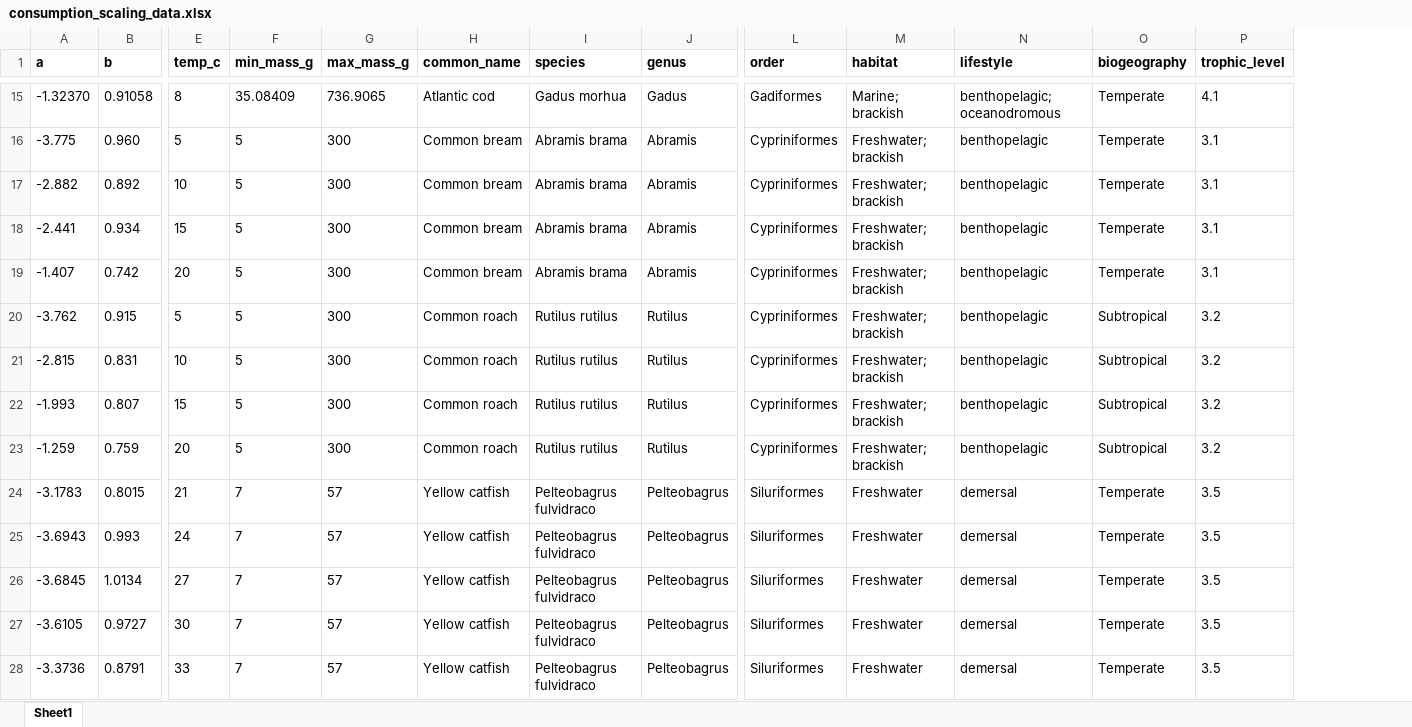
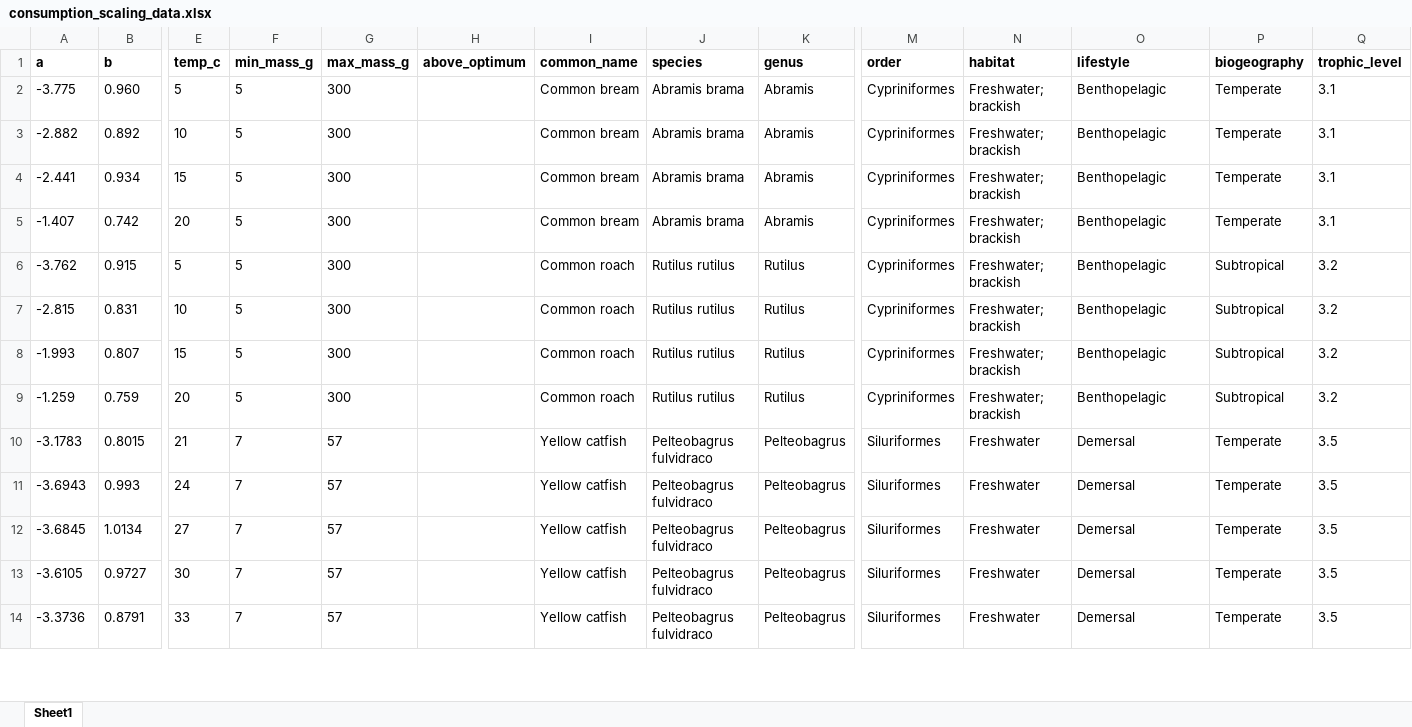
Before and after one commit to maxlindmark/scaling, an Excel workbook: data/consumption_scaling_data.xlsx, sheet Sheet1, drawn as a sheet; only a part is shown, gaps mark what is left out; values as stored, in another font and other column widths than the file's, no borders; removed rows and columns are numbered as before the commit, all else as after; rows hold the shown columns only; the diff covers the shown part only; the diff names each change by its address in the sheet, - before the commit and + after, or states it on an @@ line.

```diff
--- a/data/consumption_scaling_data.xlsx (sheet Sheet1)
+++ b/data/consumption_scaling_data.xlsx (sheet Sheet1)
+column H (above_optimum), empty
-row 15: -1.32370 | 0.91058 | 8 | 35.08409 | 736.9065 | Atlantic cod | Gadus morhua | Gadus | Gadiformes | Marine; brackish | benthopelagic; oceanodromous | Temperate | 4.1
-O2:O9 (lifestyle): benthopelagic
+O2:O9 (lifestyle): Benthopelagic
-O10:O14 (lifestyle): demersal
+O10:O14 (lifestyle): Demersal
```
Also changed, not shown: 15 removed rows and 84 edited cells elsewhere in this sheet, data/consumption_data.xlsx, data/metabolism_data.xlsx, 6 other files.
